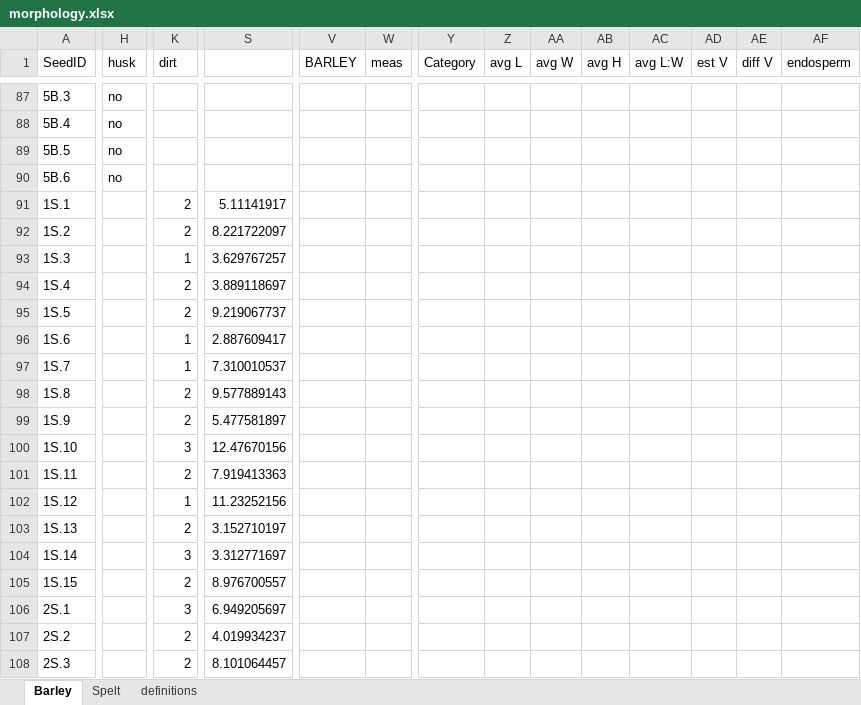
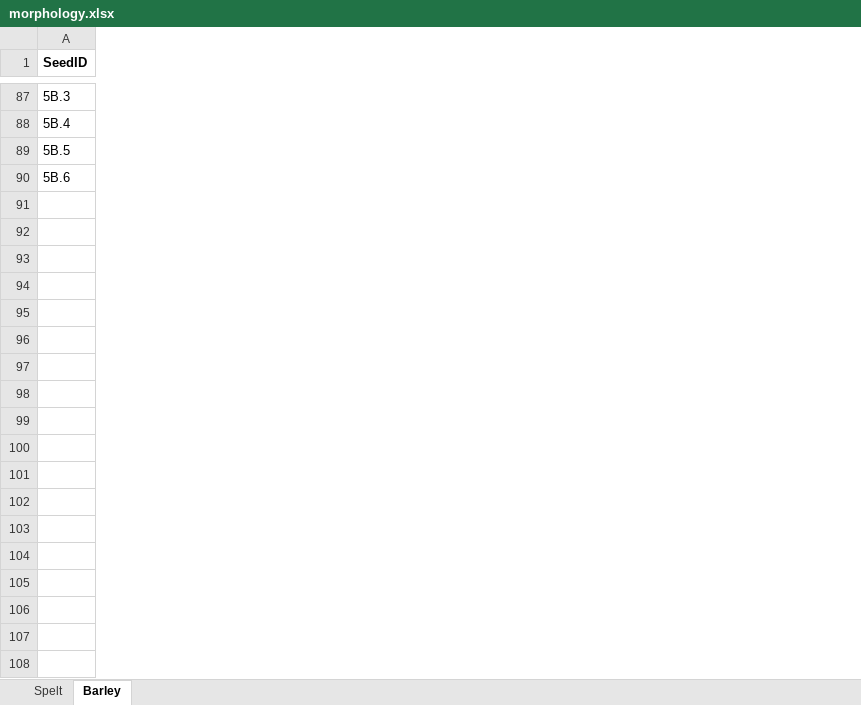
Before and after one commit to sicoda/Danebury_Grains, an Excel workbook: morphology_data/morphology.xlsx, sheet Barley, drawn as a sheet; only a part is shown, gaps mark what is left out; values as stored, in another font and other column widths than the file's, no borders; charts and pictures and table styles not drawn; rows hold the shown columns only; the diff covers the shown part only; the diff names each change by its address in the sheet, - before the commit and + after, or states it on an @@ line.

```diff
--- a/morphology_data/morphology.xlsx (sheet Barley)
+++ b/morphology_data/morphology.xlsx (sheet Barley)
-sheet tab: definitions
@@ sheet tab order changed: Spelt | Barley @@
-column H (husk), rows 87-90: all no
-column K (dirt), empty
-column S, empty
-column V (BARLEY), empty
-column W (meas), empty
-column Y (Category), empty
-column Z (avg L), empty
-column AA (avg W), empty
-column AB (avg H), empty
-column AC (avg L:W), empty
-column AD (est V), empty
-column AE (diff V), empty
-column AF (endosperm), empty
-A1 bold: off
+A1 bold: on
-row 91: 1S.1 |  | 2 | 5.11141917
-row 92: 1S.2 |  | 2 | 8.221722097
-row 93: 1S.3 |  | 1 | 3.629767257
-row 94: 1S.4 |  | 2 | 3.889118697
-row 95: 1S.5 |  | 2 | 9.219067737
-row 96: 1S.6 |  | 1 | 2.887609417
-row 97: 1S.7 |  | 1 | 7.310010537
-row 98: 1S.8 |  | 2 | 9.577889143
-row 99: 1S.9 |  | 2 | 5.477581897
-row 100: 1S.10 |  | 3 | 12.47670156
-row 101: 1S.11 |  | 2 | 7.919413363
-row 102: 1S.12 |  | 1 | 11.23252156
-row 103: 1S.13 |  | 2 | 3.152710197
-row 104: 1S.14 |  | 3 | 3.312771697
-row 105: 1S.15 |  | 2 | 8.976700557
-row 106: 2S.1 |  | 3 | 6.949205697
-row 107: 2S.2 |  | 2 | 4.019934237
-row 108: 2S.3 |  | 2 | 8.101064457
```
Also changed, not shown: 53 removed rows, 28 removed columns, 15 edited cells and cell formats elsewhere in this sheet, sheet Spelt, formulas that keep their value, charts or pictures, 7 other files.
